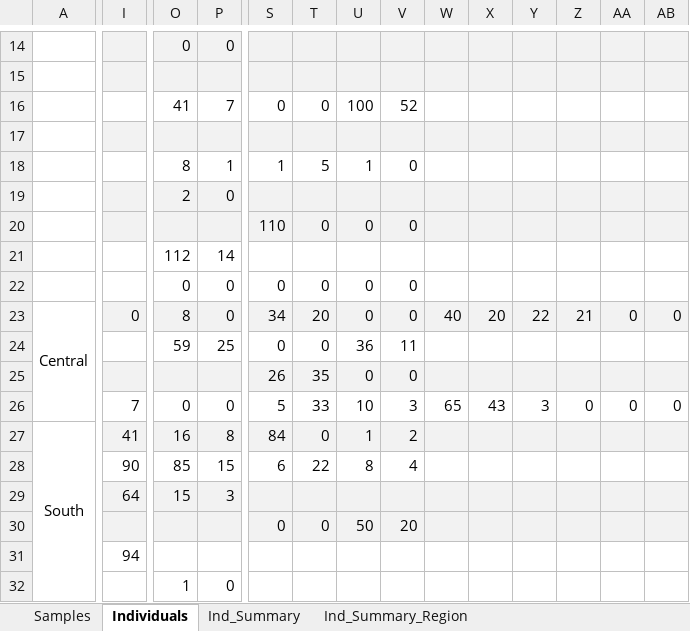
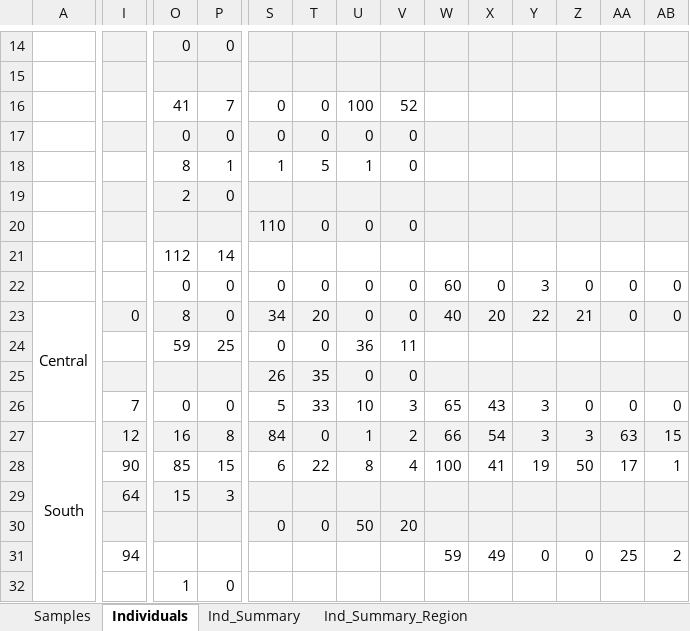
Before and after one commit to hjkilleen/krill, an Excel workbook: data/sampleTable.xlsx, sheet Individuals, drawn as a sheet; only a part is shown, gaps mark what is left out; values as stored, in another font and other column widths than the file's, no borders; the diff covers the shown part only; the diff names each change by its address in the sheet, - before the commit and + after, or states it on an @@ line.

Commit message:
Update sample table.

```diff
--- a/data/sampleTable.xlsx (sheet Individuals)
+++ b/data/sampleTable.xlsx (sheet Individuals)
-O17: (empty)
+O17: 0
-P17: (empty)
+P17: 0
-S17: (empty)
+S17: 0
-T17: (empty)
+T17: 0
-U17: (empty)
+U17: 0
-V17: (empty)
+V17: 0
-W22: (empty)
+W22: 60
-X22: (empty)
+X22: 0
-Y22: (empty)
+Y22: 3
-Z22: (empty)
+Z22: 0
-AA22: (empty)
+AA22: 0
-AB22: (empty)
+AB22: 0
-I27: 41
+I27: 12
-W27: (empty)
+W27: 66
-X27: (empty)
+X27: 54
-Y27: (empty)
+Y27: 3
-Z27: (empty)
+Z27: 3
-AA27: (empty)
+AA27: 63
-AB27: (empty)
+AB27: 15
-W28: (empty)
+W28: 100
-X28: (empty)
+X28: 41
-Y28: (empty)
+Y28: 19
-Z28: (empty)
+Z28: 50
-AA28: (empty)
+AA28: 17
-AB28: (empty)
+AB28: 1
-W31: (empty)
+W31: 59
-X31: (empty)
+X31: 49
-Y31: (empty)
+Y31: 0
-Z31: (empty)
+Z31: 0
-AA31: (empty)
+AA31: 25
-AB31: (empty)
+AB31: 2
```
Also changed, not shown: 23 edited cells elsewhere in this sheet, sheet Ind_Summary_Region, sheet Ind_Summary, 2 other files.
